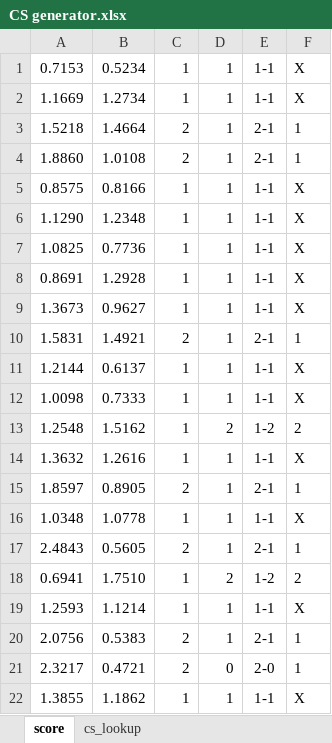
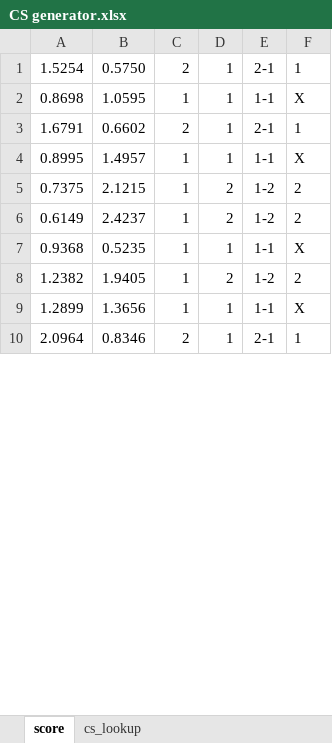
Before and after one commit to gitboyzorro5/FDAS, an Excel workbook: CS generator.xlsx, sheet score, drawn as a sheet; only a part is shown; values as stored, in another font and other column widths than the file's, no borders; removed rows and columns are numbered as before the commit, all else as after; the diff covers the shown part only; the diff names each change by its address in the sheet, - before the commit and + after, or states it on an @@ line.

```diff
--- a/CS generator.xlsx (sheet score)
+++ b/CS generator.xlsx (sheet score)
-row 1: 0.7153 | 0.5234 | 1 | 1 | 1-1 | X
-row 2: 1.1669 | 1.2734 | 1 | 1 | 1-1 | X
-A1: 1.5218
+A1: 1.5254
-B1: 1.4664
+B1: 0.5750
-row 4: 1.8860 | 1.0108 | 2 | 1 | 2-1 | 1
-A2: 0.8575
+A2: 0.8698
-B2: 0.8166
+B2: 1.0595
-row 6: 1.1290 | 1.2348 | 1 | 1 | 1-1 | X
-row 7: 1.0825 | 0.7736 | 1 | 1 | 1-1 | X
-row 8: 0.8691 | 1.2928 | 1 | 1 | 1-1 | X
-row 9: 1.3673 | 0.9627 | 1 | 1 | 1-1 | X
-A3: 1.5831
+A3: 1.6791
-B3: 1.4921
+B3: 0.6602
-A4: 1.2144
+A4: 0.8995
-B4: 0.6137
+B4: 1.4957
-row 12: 1.0098 | 0.7333 | 1 | 1 | 1-1 | X
-A5: 1.2548
+A5: 0.7375
-B5: 1.5162
+B5: 2.1215
-row 14: 1.3632 | 1.2616 | 1 | 1 | 1-1 | X
-row 15: 1.8597 | 0.8905 | 2 | 1 | 2-1 | 1
+row 6: 0.6149 | 2.4237 | 1 | 2 | 1-2 | 2
-A7: 1.0348
+A7: 0.9368
-B7: 1.0778
+B7: 0.5235
-row 17: 2.4843 | 0.5605 | 2 | 1 | 2-1 | 1
-A8: 0.6941
+A8: 1.2382
-B8: 1.7510
+B8: 1.9405
-A9: 1.2593
+A9: 1.2899
-B9: 1.1214
+B9: 1.3656
-A10: 2.0756
+A10: 2.0964
-B10: 0.5383
+B10: 0.8346
-row 21: 2.3217 | 0.4721 | 2 | 0 | 2-0 | 1
-row 22: 1.3855 | 1.1862 | 1 | 1 | 1-1 | X
```
Also changed, not shown: 176 added rows, 4 removed rows, 1 moved row and 18 edited cells elsewhere in this sheet, formulas that keep their value, CS generator_newleagues.xlsx, myodds_20212022.xlsx, 8 other files.
